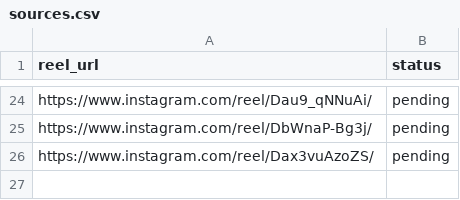
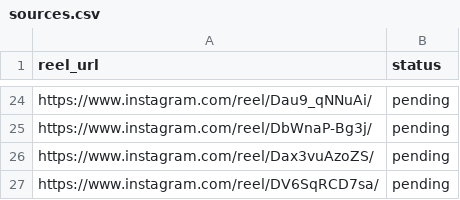
Before and after one commit to rjydly/ballity.tv, a CSV file: sources.csv, drawn as a sheet; only a part is shown, gaps mark what is left out; the diff names each change by its address in the sheet, - before the commit and + after, or states it on an @@ line.

Commit message:
Add reel DV6SqRCD7sa to Ballity queue [skip ci]

```diff
--- a/sources.csv
+++ b/sources.csv
+row 27: https://www.instagram.com/reel/DV6SqRCD7sa/ | pending
```
